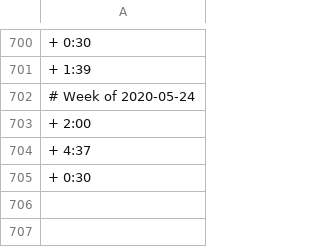
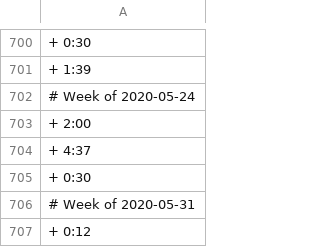
Before and after one commit to benleamon/public-data, a CSV file: time-tracker-log-legacy.csv, drawn as a sheet; only a part is shown, gaps mark what is left out; the diff names each change by its address in the sheet, - before the commit and + after, or states it on an @@ line.

```diff
--- a/time-tracker-log-legacy.csv
+++ b/time-tracker-log-legacy.csv
+row 706: # Week of 2020-05-31
+row 707: + 0:12
```
Also changed, not shown: time-tracker-log.csv.
